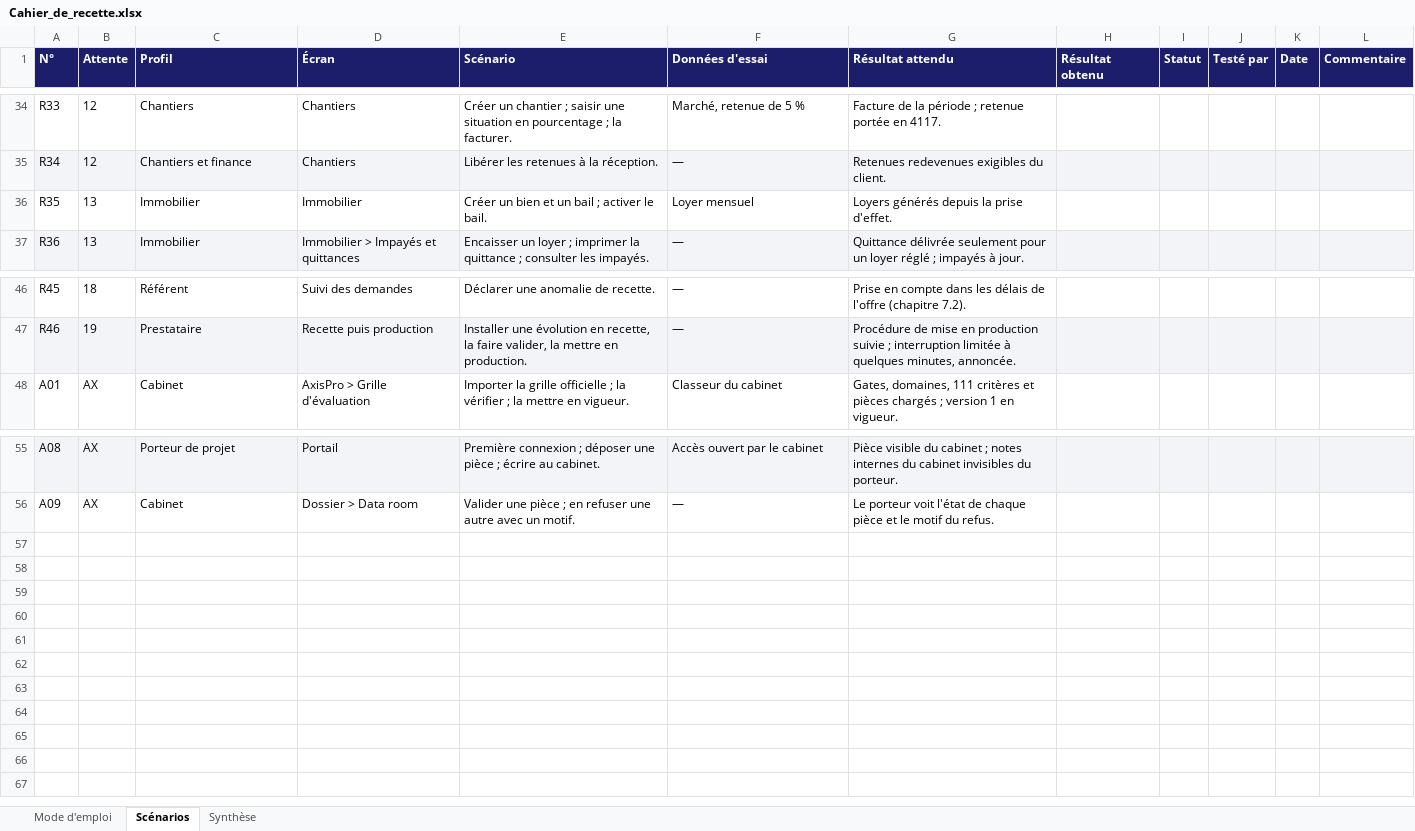
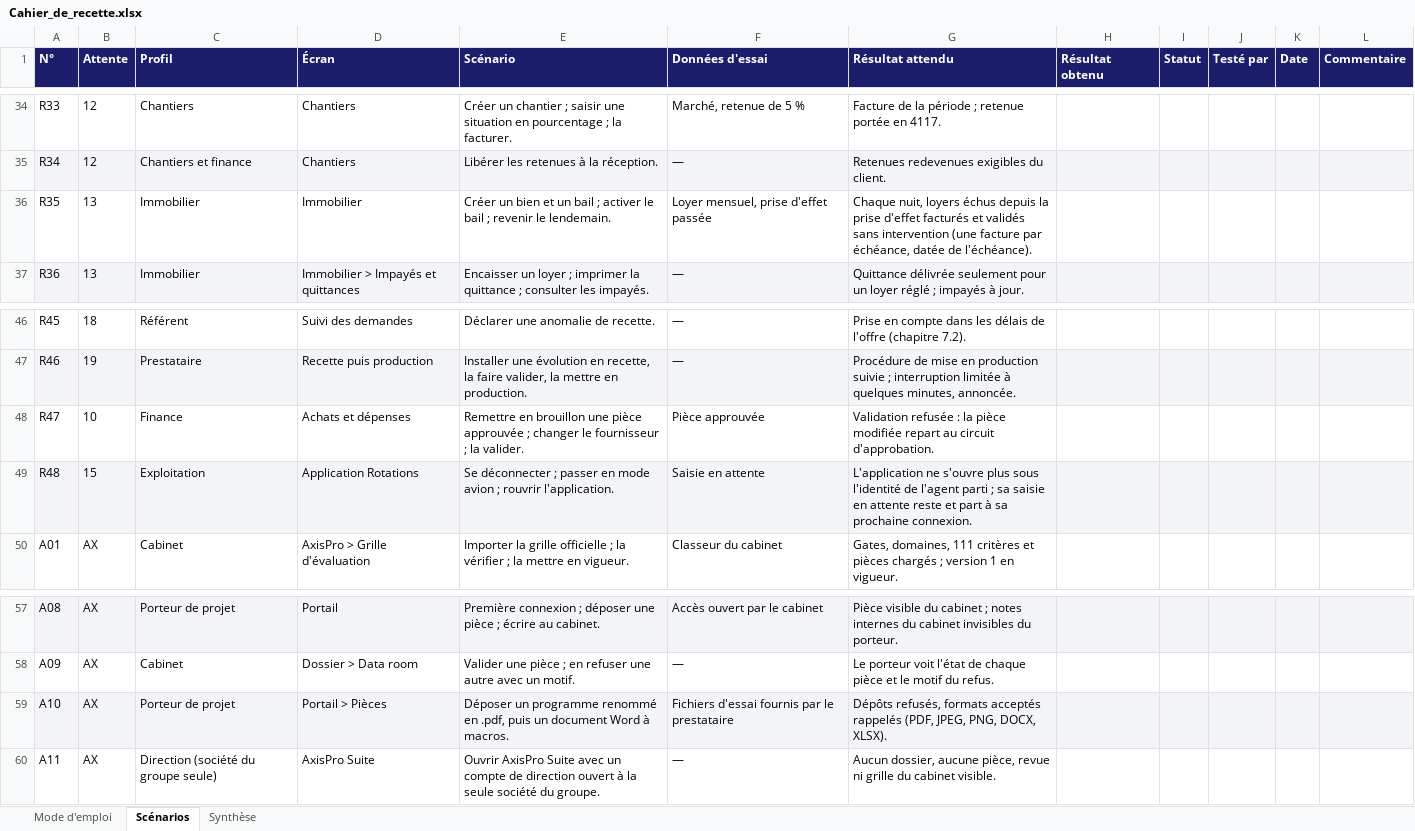
Before and after one commit to MadigbeK/EGUITRA, an Excel workbook: docs/projet/Cahier_de_recette.xlsx, sheet Scénarios, drawn as a sheet; only a part is shown, gaps mark what is left out; values as stored, in another font and other column widths than the file's, no borders; the diff names each change by its address in the sheet, - before the commit and + after, or states it on an @@ line.

```diff
--- a/docs/projet/Cahier_de_recette.xlsx (sheet Scénarios)
+++ b/docs/projet/Cahier_de_recette.xlsx (sheet Scénarios)
-E36 (Scénario): …activer le bail.
+E36 (Scénario): …activer le bail ; revenir le lendemain.
-F36 (Données d'essai): Loyer mensuel
+F36 (Données d'essai): Loyer mensuel, prise d'effet passée
-G36 (Résultat attendu): Loyers générés depuis la prise d'effet.
+G36 (Résultat attendu): Chaque nuit, loyers échus depuis la prise d'effet facturés et validés sans intervention (une facture par échéance, datée de l'échéance).
+row 48: R47 | 10 | Finance | Achats et dépenses | Remettre en brouillon une pièce approuvée ; changer le fournisseur ; la valider. | Pièce approuvée | Validation refusée : la pièce modifiée repart au circuit d'approbation.
+row 49: R48 | 15 | Exploitation | Application Rotations | Se déconnecter ; passer en mode avion ; rouvrir l'application. | Saisie en attente | L'application ne s'ouvre plus sous l'identité de l'agent parti ; sa saisie en attente reste et part à sa prochaine connexion.
+row 59: A10 | AX | Porteur de projet | Portail > Pièces | Déposer un programme renommé en .pdf, puis un document Word à macros. | Fichiers d'essai fournis par le prestataire | Dépôts refusés, formats acceptés rappelés (PDF, JPEG, PNG, DOCX, XLSX).
+row 60: A11 | AX | Direction (société du groupe seule) | AxisPro Suite | Ouvrir AxisPro Suite avec un compte de direction ouvert à la seule société du groupe. | — | Aucun dossier, aucune pièce, revue ni grille du cabinet visible.
```
Also changed, not shown: sheet Synthèse, 4 other files.
